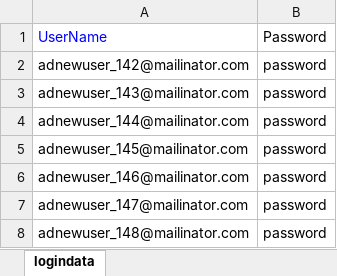
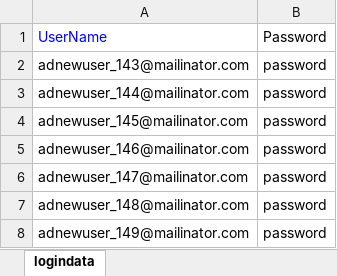
Before and after one commit to veenamathew1234/adtestautomationKNOL, an Excel workbook: src/main/java/dataRepository/logindata.xlsx, sheet logindata, drawn as a sheet; only a part is shown; the shorter side is filled out with more unchanged rows; values as stored, in another font and other column widths than the file's, no borders; the diff names each change by its address in the sheet, - before the commit and + after, or states it on an @@ line.

```diff
--- a/src/main/java/dataRepository/logindata.xlsx (sheet logindata)
+++ b/src/main/java/dataRepository/logindata.xlsx (sheet logindata)
-row 2: adnewuser_142@mailinator.com | password
```
Also changed, not shown: 2 other files.
